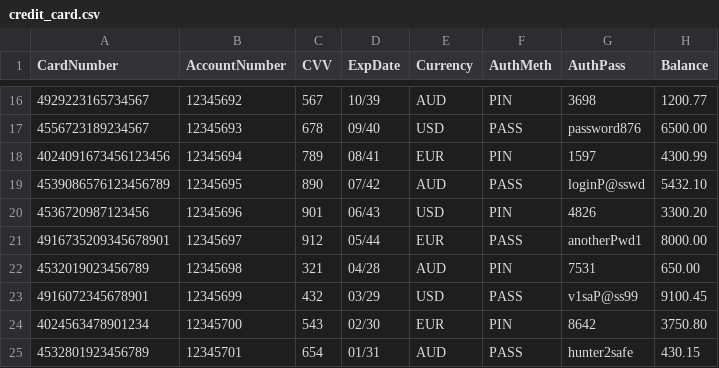
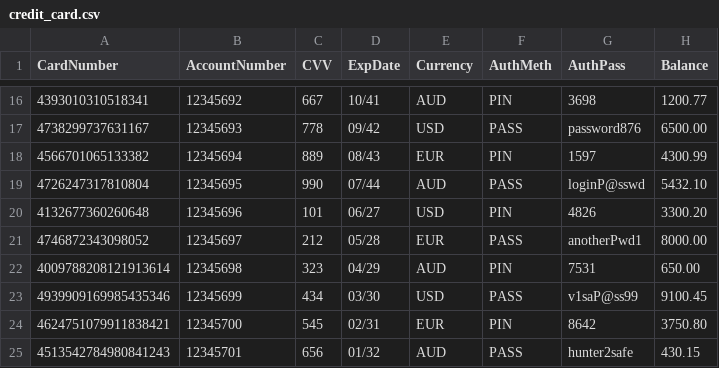
Before and after one commit to BDSD101/EMV-project, a CSV file: credit_card.csv, drawn as a sheet; only a part is shown, gaps mark what is left out; the diff covers the shown part only.

Commit message:
added new card methodolgy of luhn alg

```diff
--- a/credit_card.csv
+++ b/credit_card.csv
@@ -16,10 +16,10 @@ CardNumber,AccountNumber,CVV,ExpDate,Currency,AuthMeth,AuthPass,Balance
-4929223165734567,12345692,567,10/39,AUD,PIN,3698,1200.77
-4556723189234567,12345693,678,09/40,USD,PASS,password876,6500.00
-4024091673456123456,12345694,789,08/41,EUR,PIN,1597,4300.99
-4539086576123456789,12345695,890,07/42,AUD,PASS,loginP@sswd,5432.10
-4536720987123456,12345696,901,06/43,USD,PIN,4826,3300.20
-4916735209345678901,12345697,912,05/44,EUR,PASS,anotherPwd1,8000.00
-4532019023456789,12345698,321,04/28,AUD,PIN,7531,650.00
-4916072345678901,12345699,432,03/29,USD,PASS,v1saP@ss99,9100.45
-4024563478901234,12345700,543,02/30,EUR,PIN,8642,3750.80
-4532801923456789,12345701,654,01/31,AUD,PASS,hunter2safe,430.15
+4393010310518341,12345692,667,10/41,AUD,PIN,3698,1200.77
+4738299737631167,12345693,778,09/42,USD,PASS,password876,6500.00
+4566701065133382,12345694,889,08/43,EUR,PIN,1597,4300.99
+4726247317810804,12345695,990,07/44,AUD,PASS,loginP@sswd,5432.10
+4132677360260648,12345696,101,06/27,USD,PIN,4826,3300.20
+4746872343098052,12345697,212,05/28,EUR,PASS,anotherPwd1,8000.00
+4009788208121913614,12345698,323,04/29,AUD,PIN,7531,650.00
+4939909169985435346,12345699,434,03/30,USD,PASS,v1saP@ss99,9100.45
+4624751079911838421,12345700,545,02/31,EUR,PIN,8642,3750.80
+4513542784980841243,12345701,656,01/32,AUD,PASS,hunter2safe,430.15
```
Also changed, not shown: 1 added row, 1 removed row and 75 edited cells elsewhere in this file, 1 other file.
